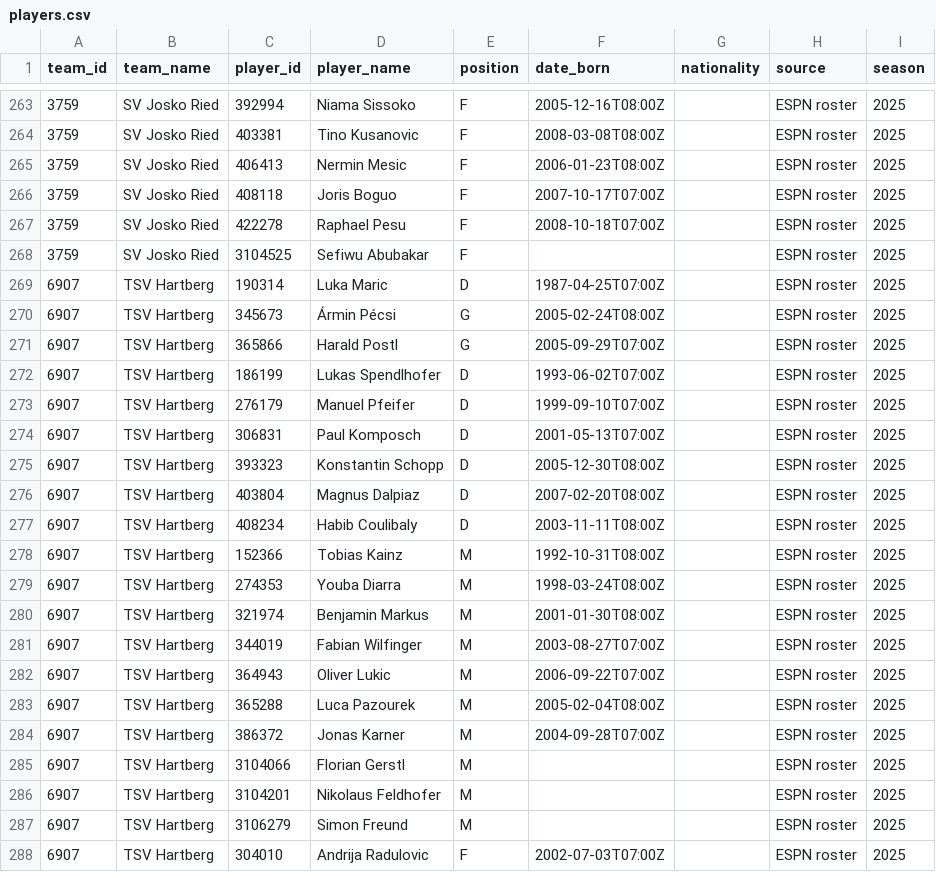
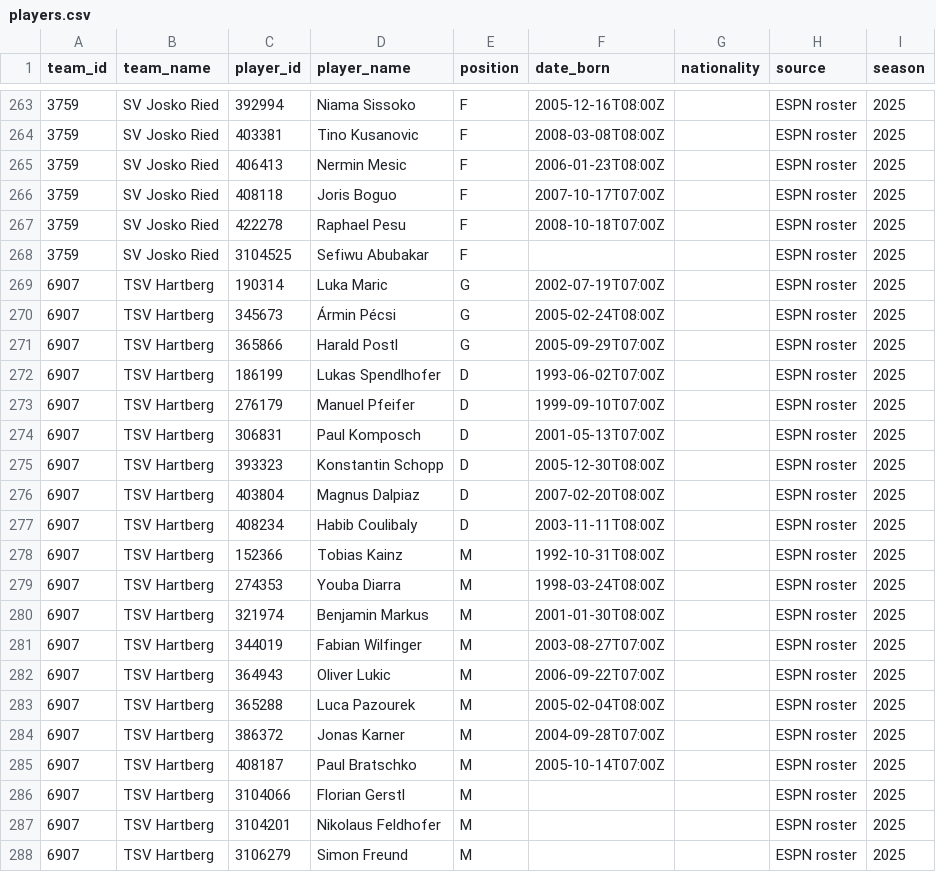
Before and after one commit to chunlong0909-collab/phoenix-v13, a CSV file: data/leagues/austrian-bundesliga/players.csv, drawn as a sheet; only a part is shown, gaps mark what is left out; the shorter side is filled out with more unchanged rows.

```diff
--- a/data/leagues/austrian-bundesliga/players.csv
+++ b/data/leagues/austrian-bundesliga/players.csv
@@ -268,3 +268,3 @@
 3759,SV Josko Ried,3104525,Sefiwu Abubakar,F,,,ESPN roster,2025
-6907,TSV Hartberg,190314,Luka Maric,D,1987-04-25T07:00Z,,ESPN roster,2025
+6907,TSV Hartberg,190314,Luka Maric,G,2002-07-19T07:00Z,,ESPN roster,2025
 6907,TSV Hartberg,345673,Ármin Pécsi,G,2005-02-24T08:00Z,,ESPN roster,2025
@@ -284,2 +284,3 @@
 6907,TSV Hartberg,386372,Jonas Karner,M,2004-09-28T07:00Z,,ESPN roster,2025
+6907,TSV Hartberg,408187,Paul Bratschko,M,2005-10-14T07:00Z,,ESPN roster,2025
 6907,TSV Hartberg,3104066,Florian Gerstl,M,,,ESPN roster,2025
```
Also changed, not shown: data/leagues/championship/players.csv, data/leagues/eliteserien/players.csv, 50 other files.
